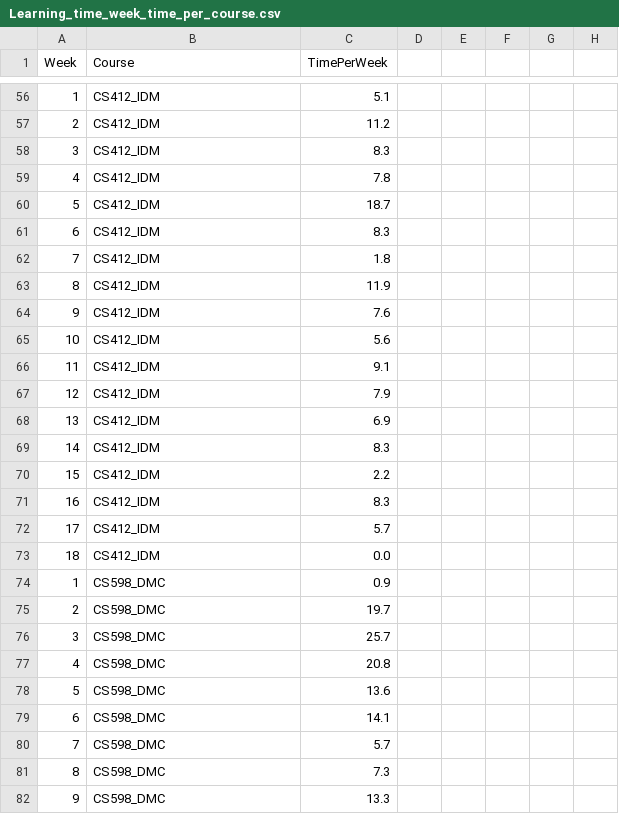
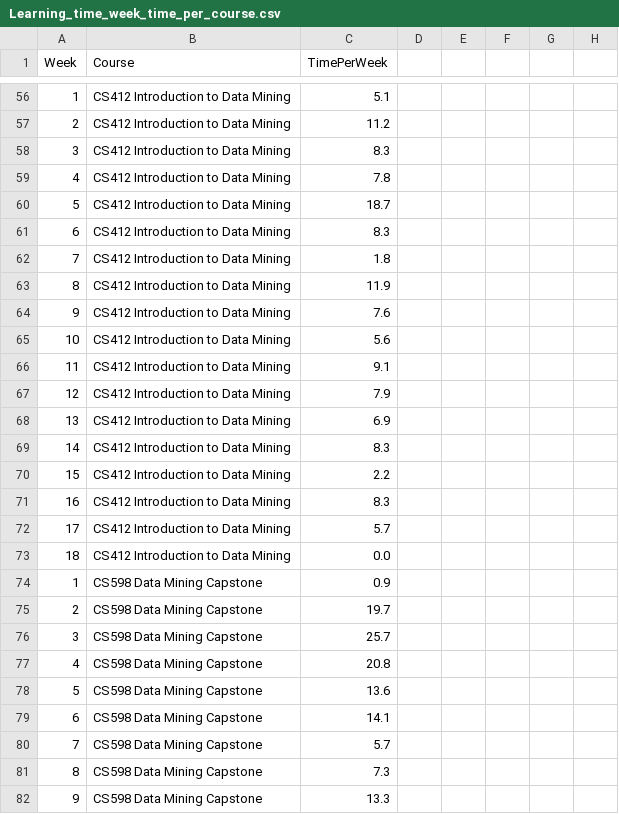
Before and after one commit to RyoTakaki/RyoTakaki.github.io, a CSV file: Learning_time_week_time_per_course.csv, drawn as a sheet; only a part is shown, gaps mark what is left out; the diff covers the shown part only; the diff names each change by its address in the sheet, - before the commit and + after, or states it on an @@ line.

```diff
--- a/Learning_time_week_time_per_course.csv
+++ b/Learning_time_week_time_per_course.csv
-B56:B73 (Course): CS412_IDM
+B56:B73 (Course): CS412 Introduction to Data Mining
-B74:B82 (Course): CS598_DMC
+B74:B82 (Course): CS598 Data Mining Capstone
```
Also changed, not shown: 118 edited cells elsewhere in this file, Learning_time.csv, 1 other file.
